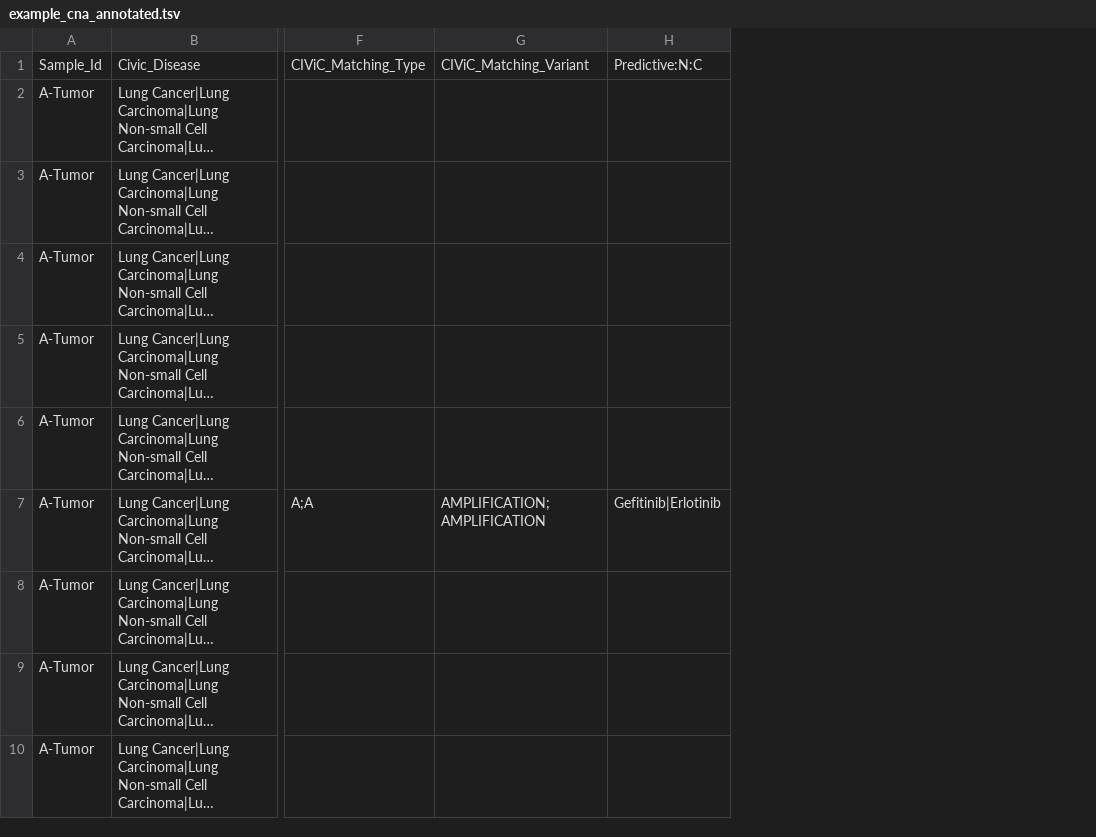
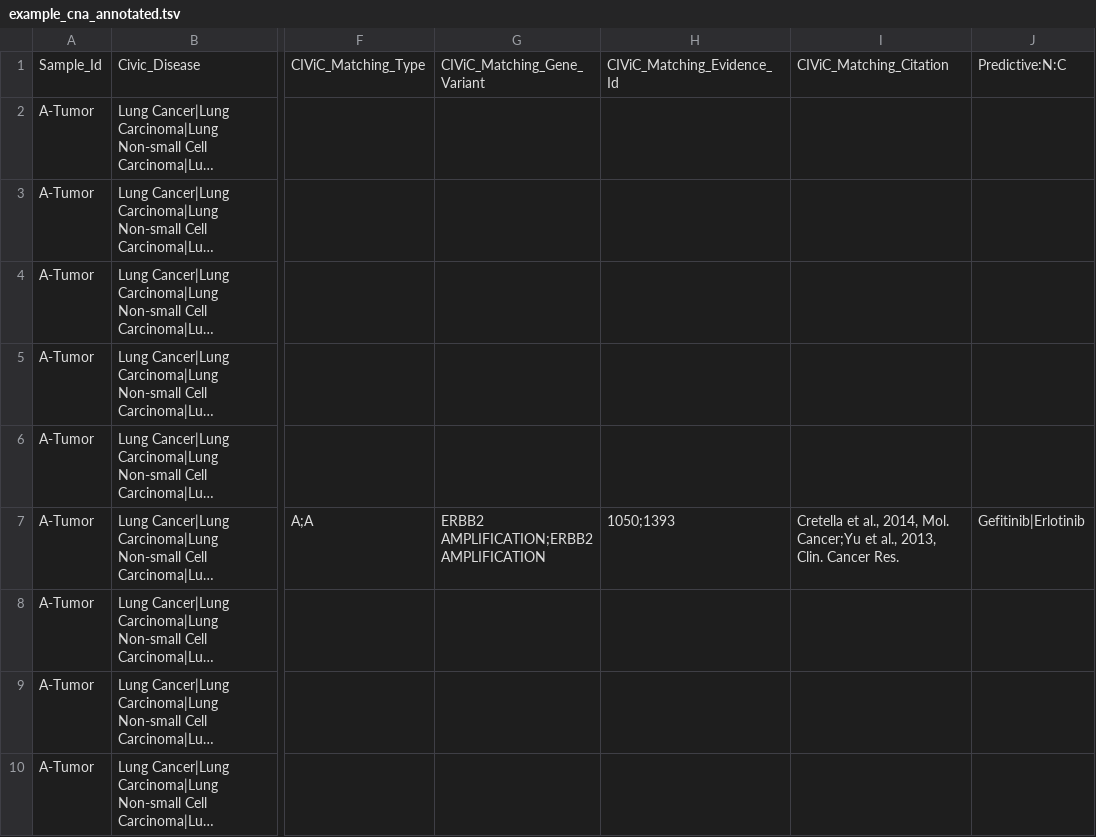
Before and after one commit to ypradat/CivicAnnotator, a TSV file: examples/data/example_cna_annotated.tsv, drawn as a sheet; only a part is shown, gaps mark what is left out; long unchanged cells end in …; removed rows and columns are numbered as before the commit, all else as after; the diff names each change by its address in the sheet, - before the commit and + after, or states it on an @@ line.

```diff
--- a/examples/data/example_cna_annotated.tsv
+++ b/examples/data/example_cna_annotated.tsv
-column G, rows 1-7: CIViC_Matching_Variant |  |  |  |  |  | AMPLIFICATION;AMPLIFICATION
+column G, rows 1-7: CIViC_Matching_Gene_Variant |  |  |  |  |  | ERBB2 AMPLIFICATION;ERBB2 AMPLIFICATION
+column H, rows 1-7: CIViC_Matching_Evidence_Id |  |  |  |  |  | 1050;1393
+column I, rows 1-7: CIViC_Matching_Citation |  |  |  |  |  | Cretella et al., 2014, Mol. Cancer;Yu et al., 2013, Clin. Cancer Res.
```
Also changed, not shown: 12 other files.
